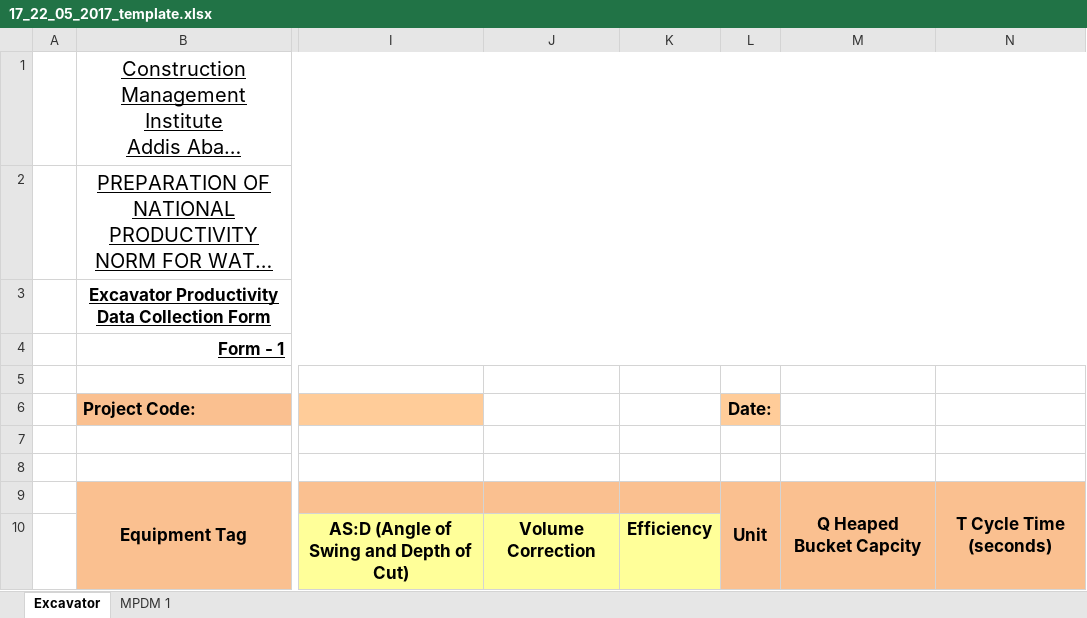
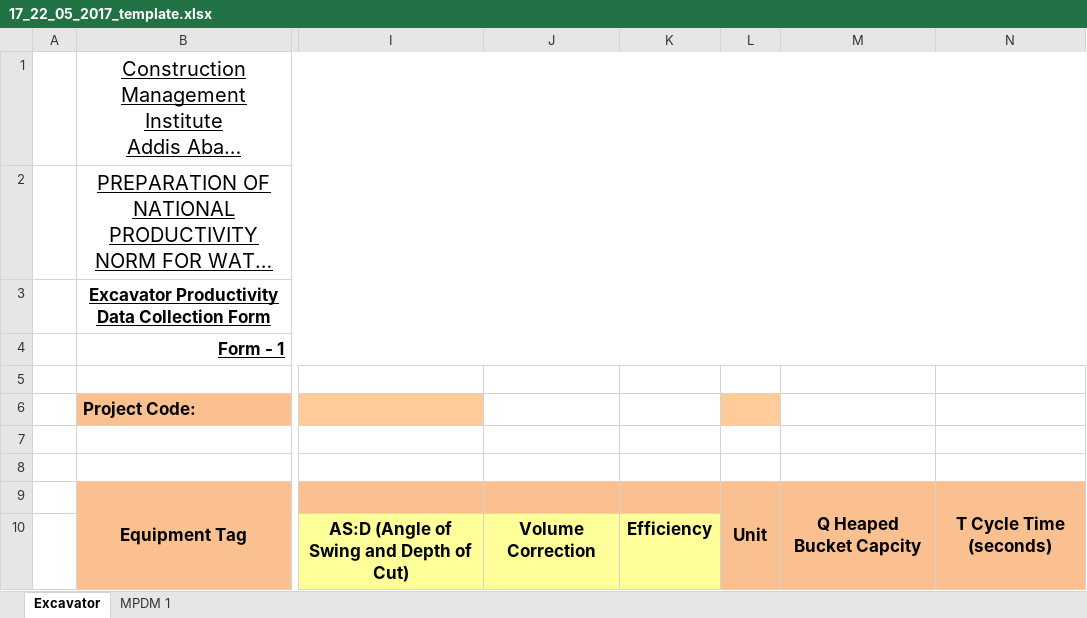
Before and after one commit to mgemoraw/cmi_data_processor, an Excel workbook: P012-excavator-split_data_files/output/17_22_05_2017_template.xlsx, sheet Excavator, drawn as a sheet; only a part is shown, gaps mark what is left out; long unchanged cells end in …; values as stored, in another font and other column widths than the file's, no borders; the diff covers the shown part only; the diff names each change by its address in the sheet, - before the commit and + after, or states it on an @@ line.

Commit message:
finalizing excavator instancer

```diff
--- a/P012-excavator-split_data_files/output/17_22_05_2017_template.xlsx (sheet Excavator)
+++ b/P012-excavator-split_data_files/output/17_22_05_2017_template.xlsx (sheet Excavator)
-L6: Date:
+L6: (empty)
```
Also changed, not shown: other rows of this sheet, P012-excavator-split_data_files/output/06_06_07_2017_template.xlsx, P012-excavator-split_data_files/output/08_17_05_2017_template.xlsx, 48 other files.
